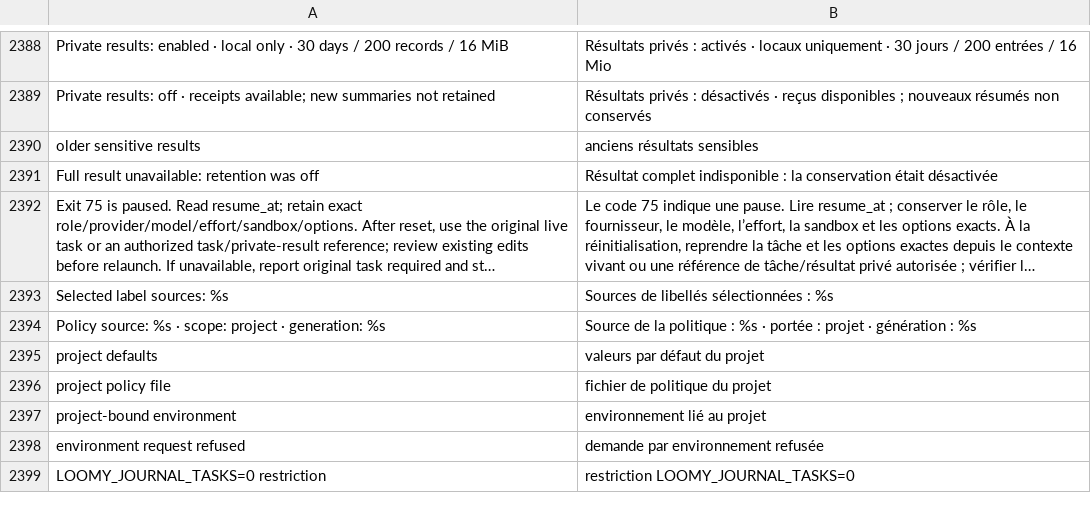
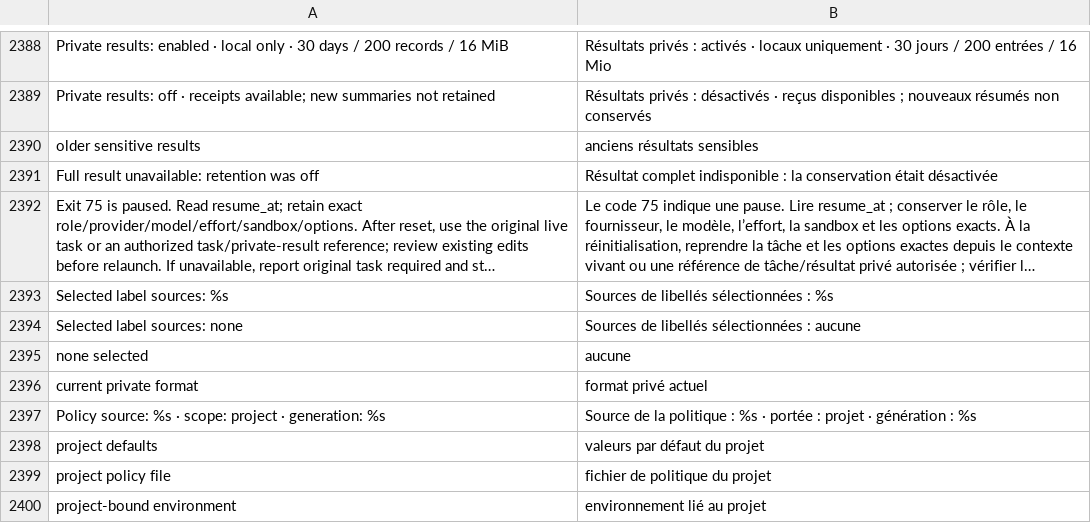
Before and after one commit to Eydenn/loomy, a TSV file: scripts/lib/i18n/fr.tsv, drawn as a sheet; only a part is shown, gaps mark what is left out; the shorter side is filled out with more unchanged rows; long unchanged cells end in …; the diff names each change by its address in the sheet, - before the commit and + after, or states it on an @@ line.

Commit message:
Content release 1 final fixes: SessionStart cost, private memory, safe display, status and inventory wording
- Hooks: order-independent awk prefilter for the previous session tool (0.05 s on a 7.5 MB journal), one Perl
  for journal prepare+append and for the Stop idle event, no memory digest process without a receipt store,
  no fork when sourcing the content libraries; bench results refreshed.
- .loomy/memory is created 0700 whatever the umask; group-writable .loomy and .loomy/memory are accepted only
  for the user's private group (group name equals user name, no other member); world write is always refused.
- loomy memory show escapes C0/C1 controls and strips ANSI/OSC/DCS and bidi characters in task, result and
  legacy output.
- loomy status outside a project shows no privacy lines or labels hint; read-only commands no longer store
  .loomy/project-id (writers pin it only outside Git or where it is already ignored).
- privacy inventory: "none found" for 0-byte stores, no legacy wording for label/policy stores.
- FR: "aucune" for label_sources=none; CHANGELOG residual list widened (bridge/provider argv and environment,
  repair logs, skills.lock text).
- Tests: umask 002 cases for memory, bridge save, digest and journal (private and shared group), escape,
  status, project-id and inventory checks.

```diff
--- a/scripts/lib/i18n/fr.tsv
+++ b/scripts/lib/i18n/fr.tsv
+row 2394: Selected label sources: none | Sources de libellés sélectionnées : aucune
+row 2395: none selected | aucune
+row 2396: current private format | format privé actuel
```
Also changed, not shown: 15 other files.
